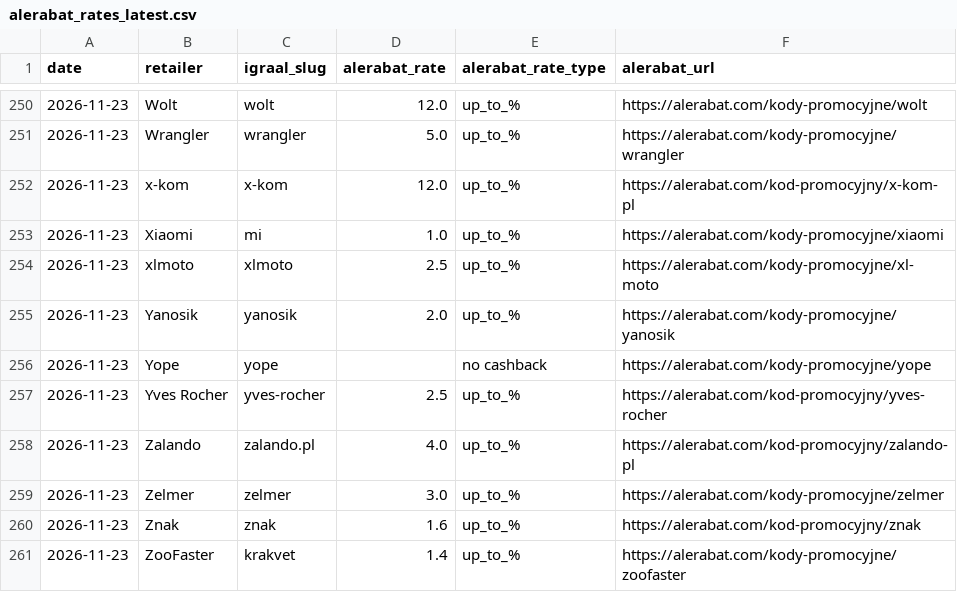
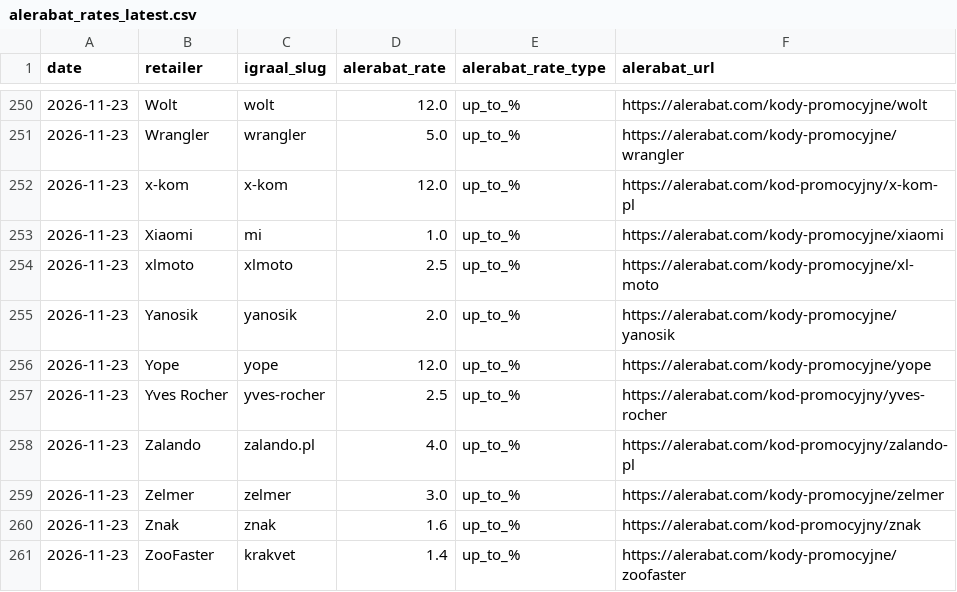
Before and after one commit to Gonzalobarrio/cashback-benchmark, a CSV file: data/alerabat_rates_latest.csv, drawn as a sheet; only a part is shown, gaps mark what is left out.

```diff
--- a/data/alerabat_rates_latest.csv
+++ b/data/alerabat_rates_latest.csv
@@ -255,3 +255,3 @@ date,retailer,igraal_slug,alerabat_rate,alerabat_rate_type,alerabat_url
 2026-11-23,Yanosik,yanosik,2.0,up_to_%,https://alerabat.com/kody-promocyjne/yanosik
-2026-11-23,Yope,yope,,no cashback,https://alerabat.com/kody-promocyjne/yope
+2026-11-23,Yope,yope,12.0,up_to_%,https://alerabat.com/kody-promocyjne/yope
 2026-11-23,Yves Rocher,yves-rocher,2.5,up_to_%,https://alerabat.com/kod-promocyjny/yves-rocher
```
Also changed, not shown: data/benchmark_data.csv, data/benchmark_data_enriched.csv, 3 other files.
